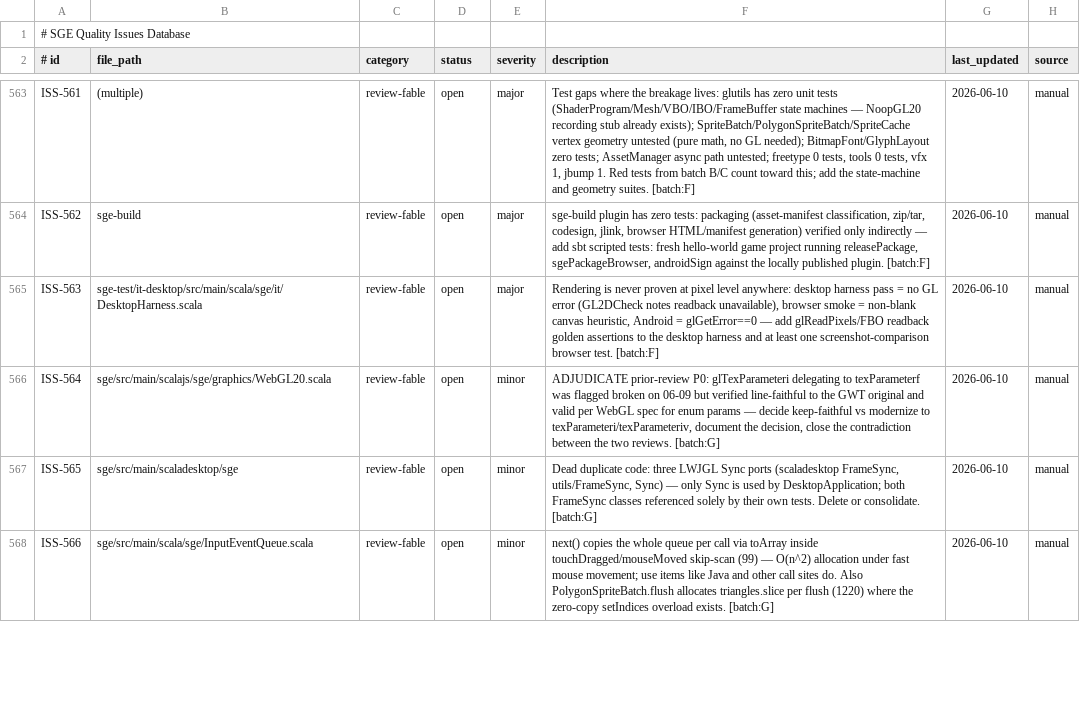
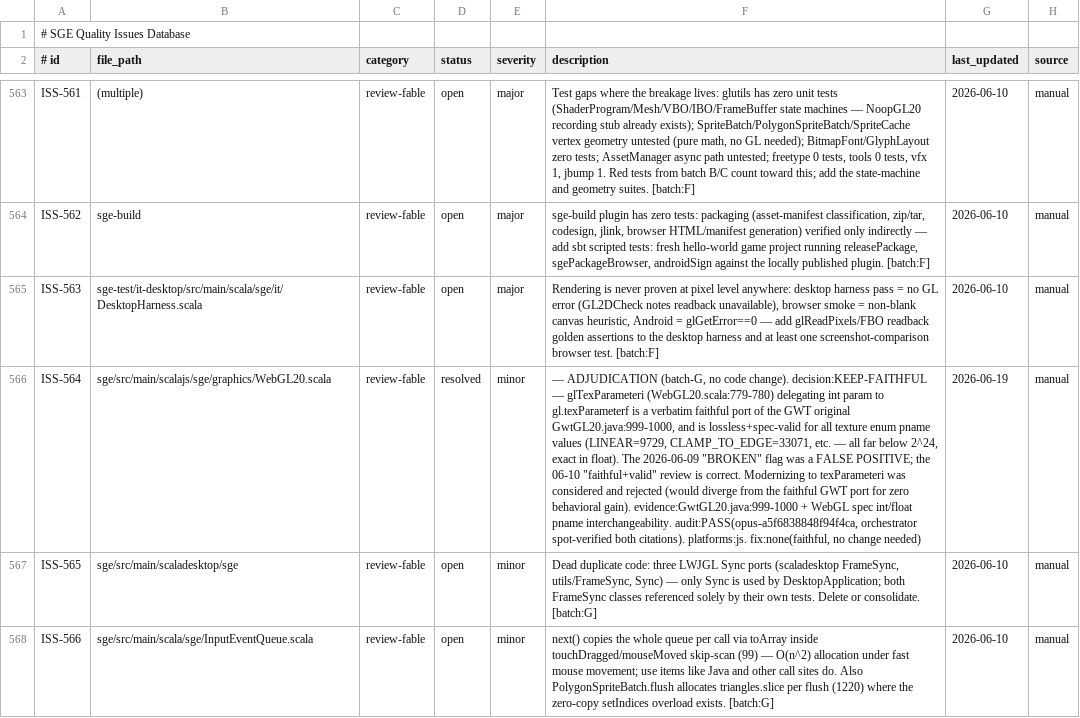
Before and after one commit to scala-steward/sge, a TSV file: .rescale/data/issues.tsv, drawn as a sheet; only a part is shown, gaps mark what is left out; the diff names each change by its address in the sheet, - before the commit and + after, or states it on an @@ line.

Commit message:
Issues DB + ratchet: resolve ISS-564 (WebGL glTexParameteri adjudication)
Decision: KEEP-FAITHFUL. WebGL20.scala:779-780 (glTexParameteri -> texParameterf)
is a verbatim port of GwtGL20.java:999-1000, lossless+spec-valid for all texture
enum params. The 2026-06-09 "broken" flag was a false positive; modernizing
rejected (would diverge from the faithful GWT port for zero gain). No code change.
open_review 13->12.

```diff
--- a/.rescale/data/issues.tsv
+++ b/.rescale/data/issues.tsv
-D566 (status): open
+D566 (status): resolved
-F566 (description): ADJUDICATE prior-review P0: glTexParameteri delegating to texParameterf was flagged broken on 06-09 but verified line-faithful to the GWT original and valid per WebGL spec for enum params — decide keep-faithful vs modernize to texParameteri/texParameteriv, document the decision, close the contradiction between the two reviews. [batch:G]
+F566 (description): — ADJUDICATION (batch-G, no code change). decision:KEEP-FAITHFUL — glTexParameteri (WebGL20.scala:779-780) delegating int param to gl.texParameterf is a verbatim faithful port of the GWT original GwtGL20.java:999-1000, and is lossless+spec-valid for all texture enum pname values (LINEAR=9729, CLAMP_TO_EDGE=33071, etc. — all far below 2^24, exact in float). The 2026-06-09 "BROKEN" flag was a FALSE POSITIVE; the 06-10 "faithful+valid" review is correct. Modernizing to texParameteri was considered and rejected (would diverge from the faithful GWT port for zero behavioral gain). evidence:GwtGL20.java:999-1000 + WebGL spec int/float pname interchangeability. audit:PASS(opus-a5f6838848f94f4ca, orchestrator spot-verified both citations). platforms:js. fix:none(faithful, no change needed)
-G566 (last_updated): 2026-06-10
+G566 (last_updated): 2026-06-19
```
Also changed, not shown: .rescale/data/remediation-baseline.tsv.
